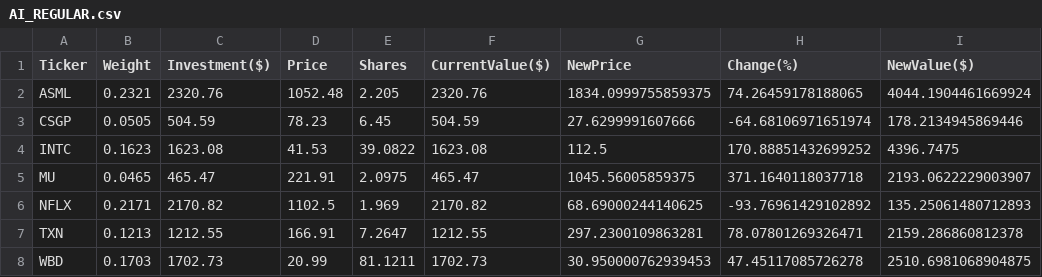
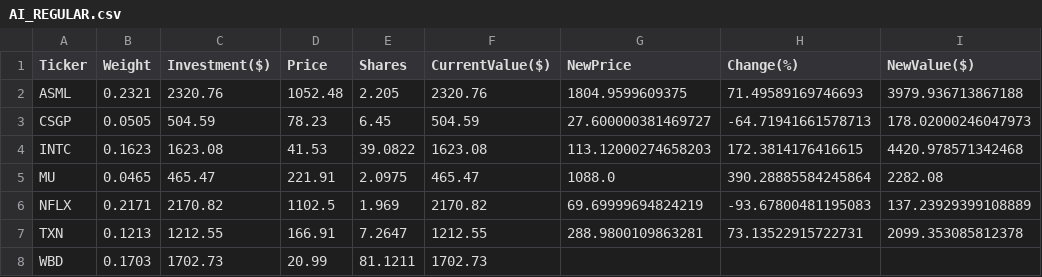
Before and after one commit to borawskiD/AI_STOCK_BOT, a CSV file: results/portfolios/AI_REGULAR.csv, drawn as a sheet.

```diff
--- a/results/portfolios/AI_REGULAR.csv
+++ b/results/portfolios/AI_REGULAR.csv
@@ -1,8 +1,8 @@
 Ticker,Weight,Investment($),Price,Shares,CurrentValue($),NewPrice,Change(%),NewValue($)
-ASML,0.2321,2320.76,1052.48,2.205,2320.76,1834.0999755859375,74.26459178188065,4044.1904461669924
-CSGP,0.0505,504.59,78.23,6.45,504.59,27.6299991607666,-64.68106971651974,178.2134945869446
-INTC,0.1623,1623.08,41.53,39.0822,1623.08,112.5,170.88851432699252,4396.7475
-MU,0.0465,465.47,221.91,2.0975,465.47,1045.56005859375,371.1640118037718,2193.0622229003907
-NFLX,0.2171,2170.82,1102.5,1.969,2170.82,68.69000244140625,-93.76961429102892,135.25061480712893
-TXN,0.1213,1212.55,166.91,7.2647,1212.55,297.2300109863281,78.07801269326471,2159.286860812378
-WBD,0.1703,1702.73,20.99,81.1211,1702.73,30.950000762939453,47.45117085726278,2510.6981068904875
+ASML,0.2321,2320.76,1052.48,2.205,2320.76,1804.9599609375,71.49589169746693,3979.936713867188
+CSGP,0.0505,504.59,78.23,6.45,504.59,27.600000381469727,-64.71941661578713,178.02000246047973
+INTC,0.1623,1623.08,41.53,39.0822,1623.08,113.12000274658203,172.3814176416615,4420.978571342468
+MU,0.0465,465.47,221.91,2.0975,465.47,1088.0,390.28885584245864,2282.08
+NFLX,0.2171,2170.82,1102.5,1.969,2170.82,69.69999694824219,-93.67800481195083,137.23929399108889
+TXN,0.1213,1212.55,166.91,7.2647,1212.55,288.9800109863281,73.13522915722731,2099.353085812378
+WBD,0.1703,1702.73,20.99,81.1211,1702.73,,,
```
Also changed, not shown: results/portfolios/AI_STATIC.csv, results/portfolios/AI_TRIGGER.csv, 7 other files.
